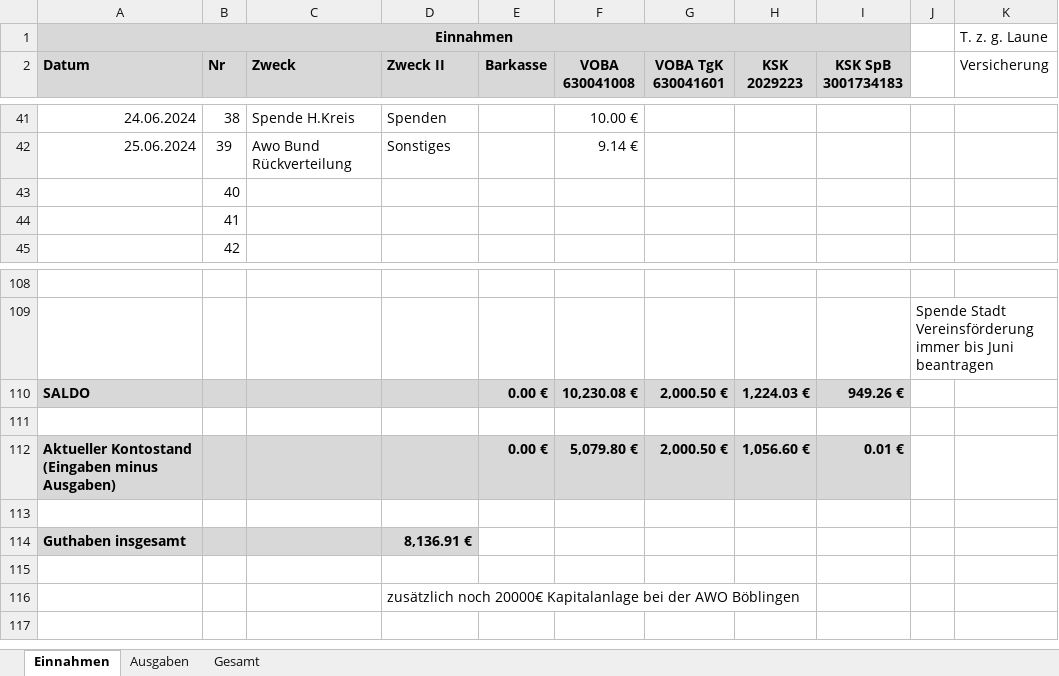
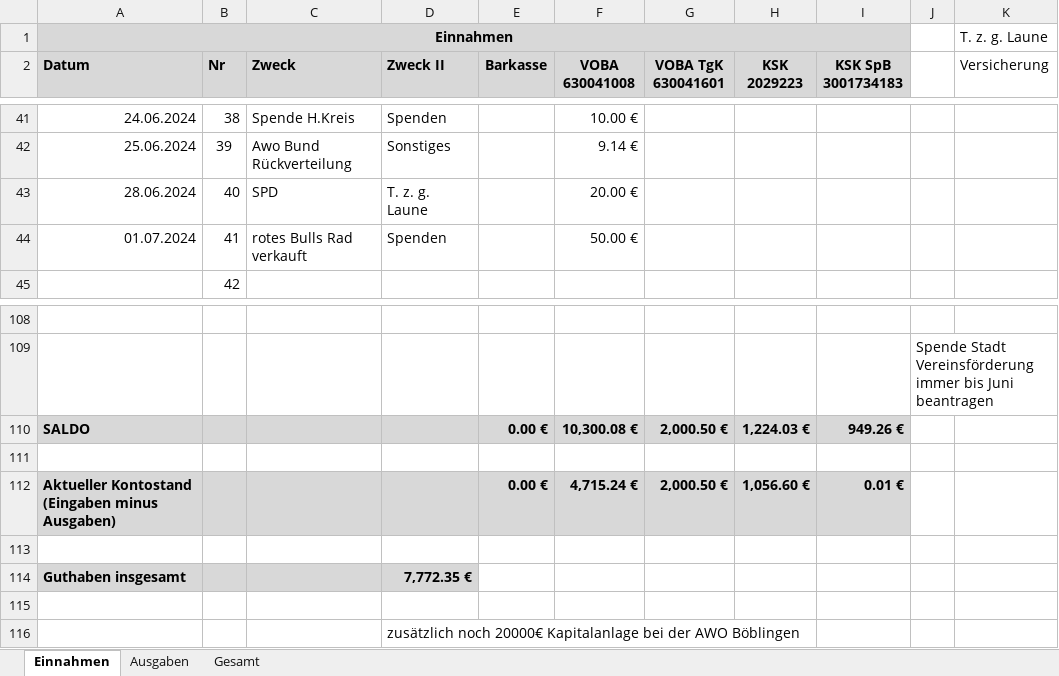
Before and after one commit to bwildner/AWO, an Excel workbook: 2024/AWO_Einnahmen_Ausgaben_2024.xlsx, sheet Einnahmen, drawn as a sheet; only a part is shown, gaps mark what is left out; values as stored, in another font and other column widths than the file's, no borders; conditional formats not drawn; the diff names each change by its address in the sheet, - before the commit and + after, or states it on an @@ line.

```diff
--- a/2024/AWO_Einnahmen_Ausgaben_2024.xlsx (sheet Einnahmen)
+++ b/2024/AWO_Einnahmen_Ausgaben_2024.xlsx (sheet Einnahmen)
-A43 (Datum): (empty)
+A43 (Datum): 28.06.2024
-C43 (Zweck): (empty)
+C43 (Zweck): SPD
-D43 (Zweck II): (empty)
+D43 (Zweck II): T. z. g. Laune
-F43 (VOBA 630041008): (empty)
+F43 (VOBA 630041008): 20.00 €
-A44 (Datum): (empty)
+A44 (Datum): 01.07.2024
-C44 (Zweck): (empty)
+C44 (Zweck): rotes Bulls Rad verkauft
-D44 (Zweck II): (empty)
+D44 (Zweck II): Spenden
-F44 (VOBA 630041008): (empty)
+F44 (VOBA 630041008): 50.00 €
-F110 (VOBA 630041008): 10,230.08 €
+F110 (VOBA 630041008): 10,300.08 €
-F112 (VOBA 630041008): 5,079.80 €
+F112 (VOBA 630041008): 4,715.24 €
-D114 (Zweck II): 8,136.91 €
+D114 (Zweck II): 7,772.35 €
```
Also changed, not shown: sheet Ausgaben, 8 other files.
